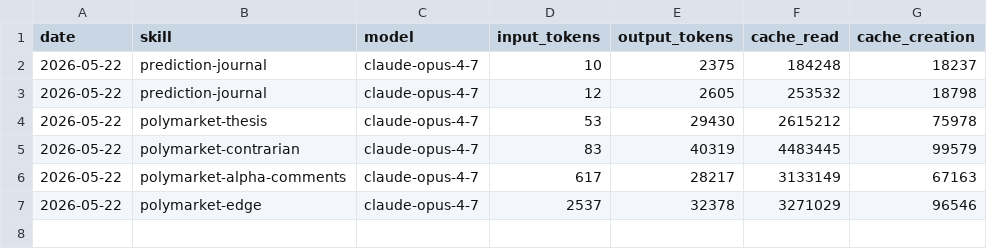
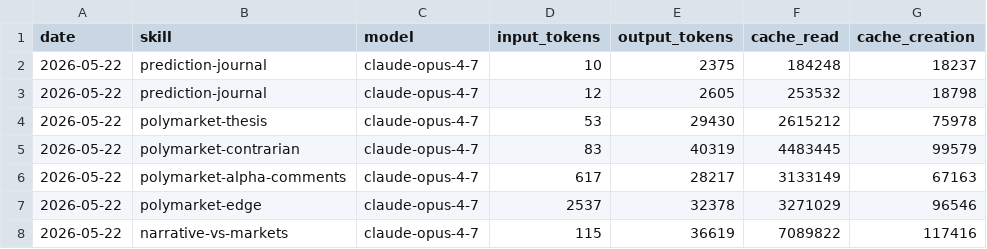
Before and after one commit to 0xShak/aeon, a CSV file: memory/token-usage.csv, drawn as a sheet; the diff names each change by its address in the sheet, - before the commit and + after, or states it on an @@ line.

Commit message:
chore(narrative-vs-markets): auto-commit 2026-05-22

```diff
--- a/memory/token-usage.csv
+++ b/memory/token-usage.csv
+row 8: 2026-05-22 | narrative-vs-markets | claude-opus-4-7 | 115 | 36619 | 7089822 | 117416
```
Also changed, not shown: 3 other files.
